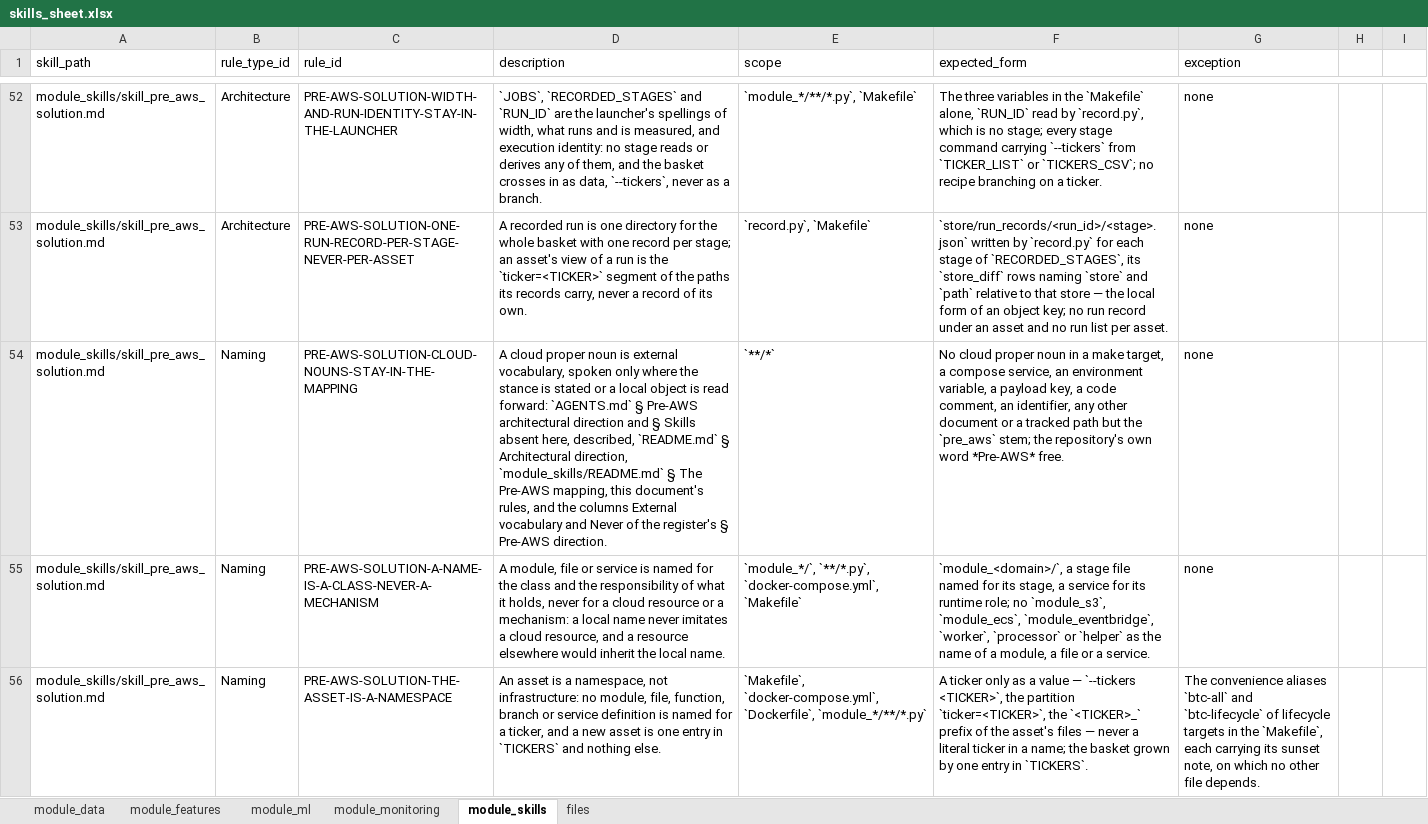
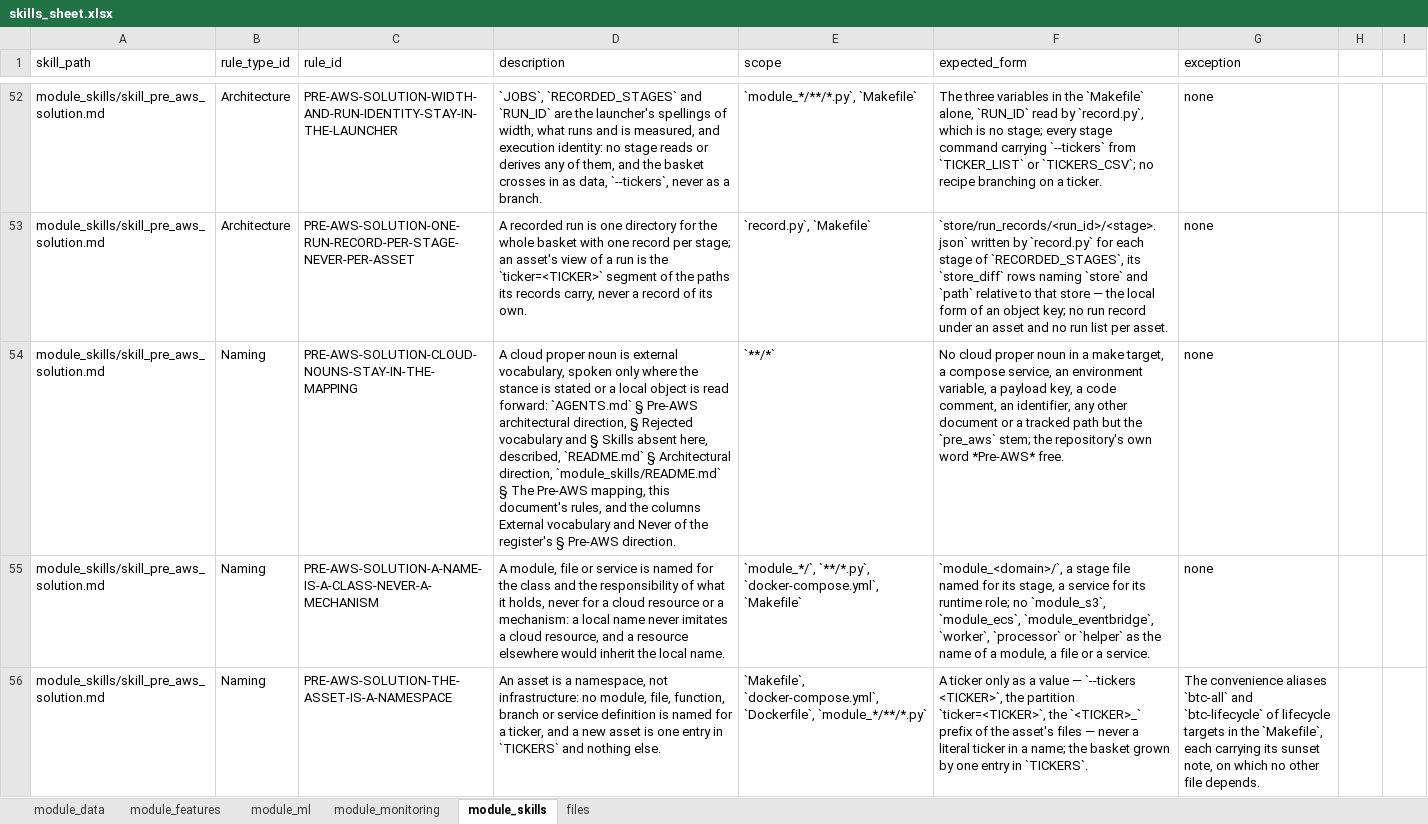
Before and after one commit to flak92/LIORA-MLOps-Portfolio, an Excel workbook: module_skills/skills_sheet.xlsx, sheet module_skills, drawn as a sheet; only a part is shown, gaps mark what is left out; values as stored, in another font and other column widths than the file's, no borders; the diff names each change by its address in the sheet, - before the commit and + after, or states it on an @@ line.

Commit message:
Count § Rejected vocabulary among the places a cloud name stands
Measured over every tracked file, the cloud names stand in the places the contract lists
and in one it did not: § Rejected vocabulary, whose refused forms spell them — AWS-ready,
s3://, module_s3, module_ecs. The list and its rule row name it, so "cloud names only
where the contract allows" holds word for word; a PRE-AWS-SOLUTION- rule id elsewhere is
the repository's own word.

```diff
--- a/module_skills/skills_sheet.xlsx (sheet module_skills)
+++ b/module_skills/skills_sheet.xlsx (sheet module_skills)
-D54 (description): …Pre-AWS architectural direction and §…
+D54 (description): …Pre-AWS architectural direction, § Rejected vocabulary and §…
```
Also changed, not shown: 2 other files.
